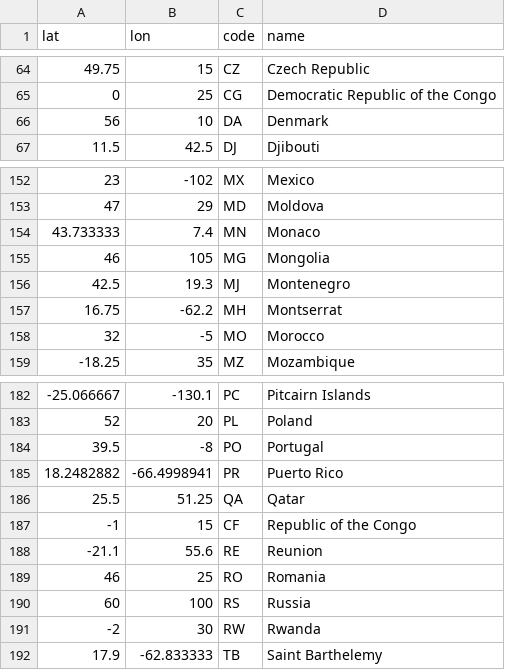
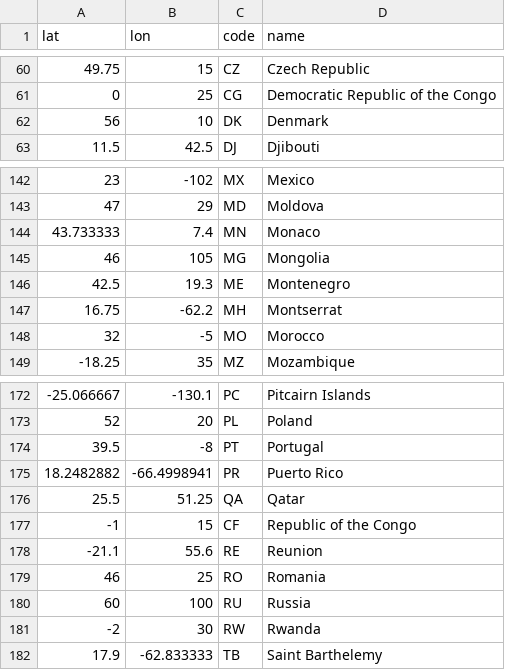
Before and after one commit to Naatoo/emissions-visualization, a CSV file: app/database/countries_data/countries_centroids.csv, drawn as a sheet; only a part is shown, gaps mark what is left out; the diff covers the shown part only.

```diff
--- a/app/database/countries_data/countries_centroids.csv
+++ b/app/database/countries_data/countries_centroids.csv
@@ -65,3 +61,3 @@ lat,lon,code,name
 0,25,CG,Democratic Republic of the Congo
-56,10,DA,Denmark
+56,10,DK,Denmark
 11.5,42.5,DJ,Djibouti
@@ -155,3 +145,3 @@ lat,lon,code,name
 46,105,MG,Mongolia
-42.5,19.3,MJ,Montenegro
+42.5,19.3,ME,Montenegro
 16.75,-62.2,MH,Montserrat
@@ -183,3 +173,3 @@ lat,lon,code,name
 52,20,PL,Poland
-39.5,-8,PO,Portugal
+39.5,-8,PT,Portugal
 18.2482882,-66.4998941,PR,Puerto Rico
@@ -189,3 +179,3 @@ lat,lon,code,name
 46,25,RO,Romania
-60,100,RS,Russia
+60,100,RU,Russia
 -2,30,RW,Rwanda
```
Also changed, not shown: 11 removed rows and 19 edited cells elsewhere in this file, 3 other files.
